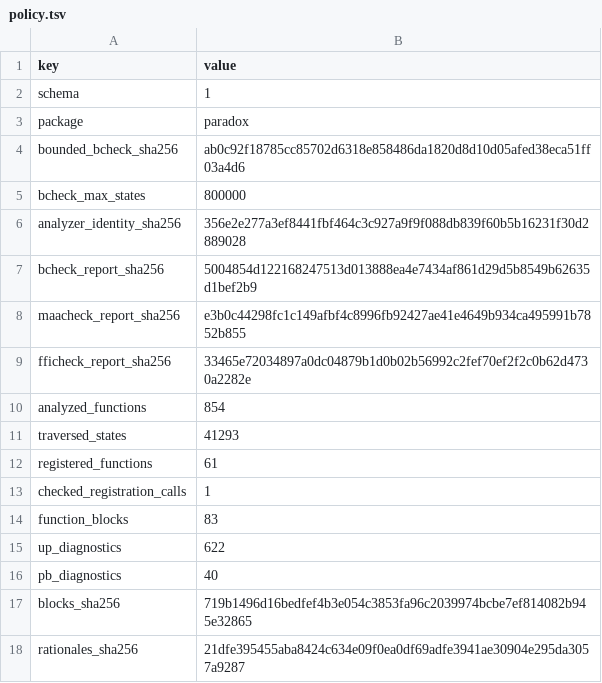
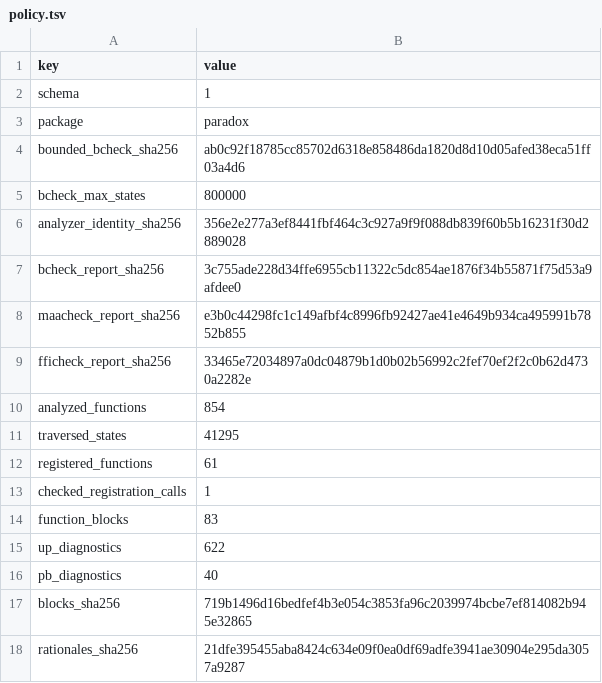
Before and after one commit to mlr-org/paradox, a TSV file: environment/rchk-bcheck-policy/policy.tsv, drawn as a sheet.

```diff
--- a/environment/rchk-bcheck-policy/policy.tsv
+++ b/environment/rchk-bcheck-policy/policy.tsv
@@ -6,3 +6,3 @@ bcheck_max_states	800000
 analyzer_identity_sha256	356e2e277a3ef8441fbf464c3c927a9f9f088db839f60b5b16231f30d2889028
-bcheck_report_sha256	5004854d122168247513d013888ea4e7434af861d29d5b8549b62635d1bef2b9
+bcheck_report_sha256	3c755ade228d34ffe6955cb11322c5dc854ae1876f34b55871f75d53a9afdee0
 maacheck_report_sha256	e3b0c44298fc1c149afbf4c8996fb92427ae41e4649b934ca495991b7852b855
@@ -10,3 +10,3 @@ fficheck_report_sha256	33465e72034897a0dc04879b1d0b02b56992c2fef70ef2f2c0b62d473
 analyzed_functions	854
-traversed_states	41293
+traversed_states	41295
 registered_functions	61
```
Also changed, not shown: 4 other files.
